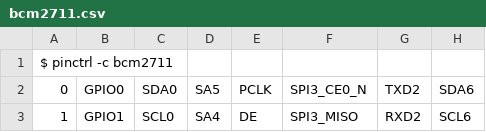
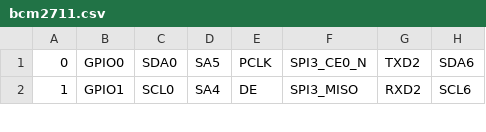
Before and after one commit to softgraph/rpi-device-utils, a CSV file: Raspberry Pi/gpio/bcm2711.csv, drawn as a sheet; only a part is shown; the diff names each change by its address in the sheet, - before the commit and + after, or states it on an @@ line.

Commit message:
Updated `gpio.md` and csv files

```diff
--- a/Raspberry Pi/gpio/bcm2711.csv
+++ b/Raspberry Pi/gpio/bcm2711.csv
-row 1: $ pinctrl -c bcm2711
```
Also changed, not shown: Raspberry Pi/gpio/bcm2712.csv, Raspberry Pi/gpio/bcm2835.csv, 1 other file.
